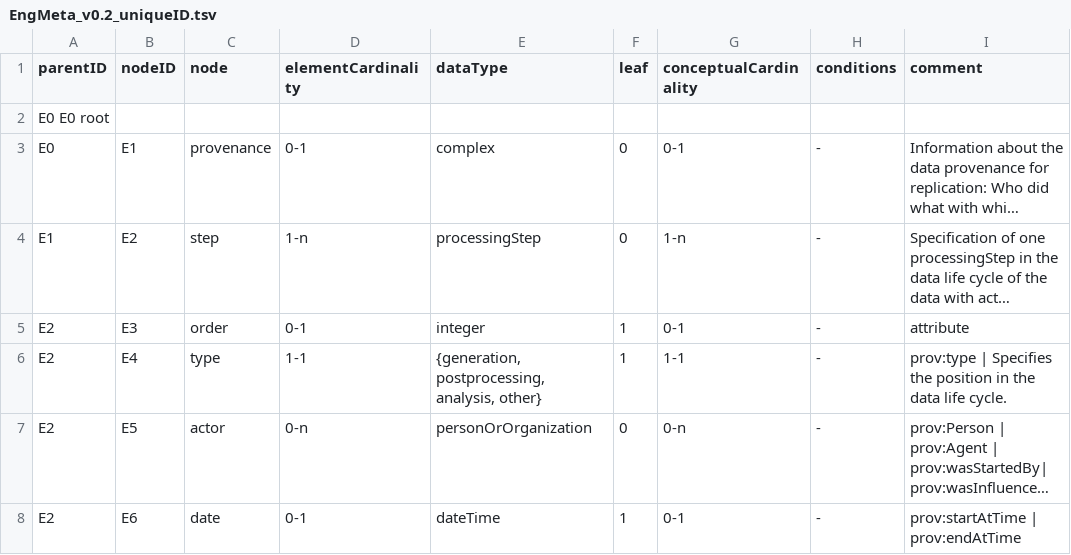
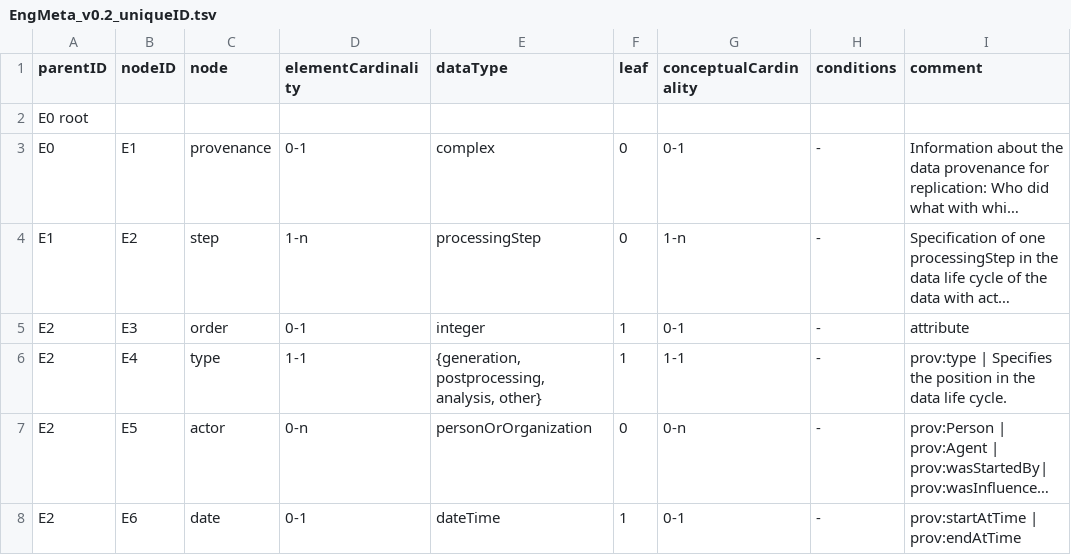
Before and after one commit to minaolensarah/schematree, a TSV file: EngMeta_v0.2_uniqueID.tsv, drawn as a sheet; only a part is shown; long unchanged cells end in …; the diff names each change by its address in the sheet, - before the commit and + after, or states it on an @@ line.

Commit message:
Update EngMeta_v0.2_uniqueID.tsv

```diff
--- a/EngMeta_v0.2_uniqueID.tsv
+++ b/EngMeta_v0.2_uniqueID.tsv
-A2 (parentID): E0 E0 root
+A2 (parentID): E0 root
```
